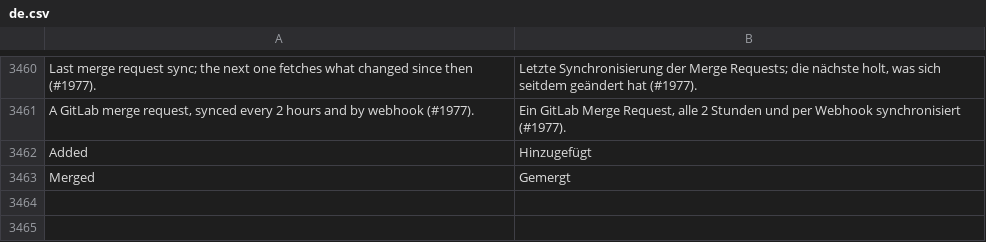
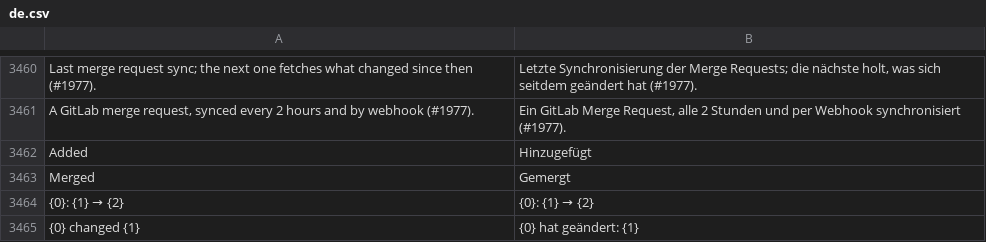
Before and after one commit to phamos-eu/phamos, a CSV file: phamos/translations/de.csv, drawn as a sheet; only a part is shown, gaps mark what is left out.

```diff
--- a/phamos/translations/de.csv
+++ b/phamos/translations/de.csv
@@ -3463 +3463,3 @@ Added,Hinzugefügt
 Merged,Gemergt
+{0}: {1} → {2},{0}: {1} → {2}
+{0} changed {1},{0} hat geändert: {1}
```
Also changed, not shown: 3 other files.
